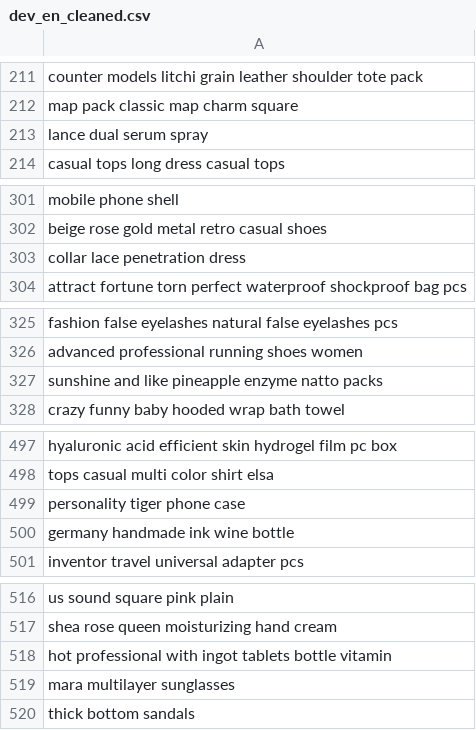
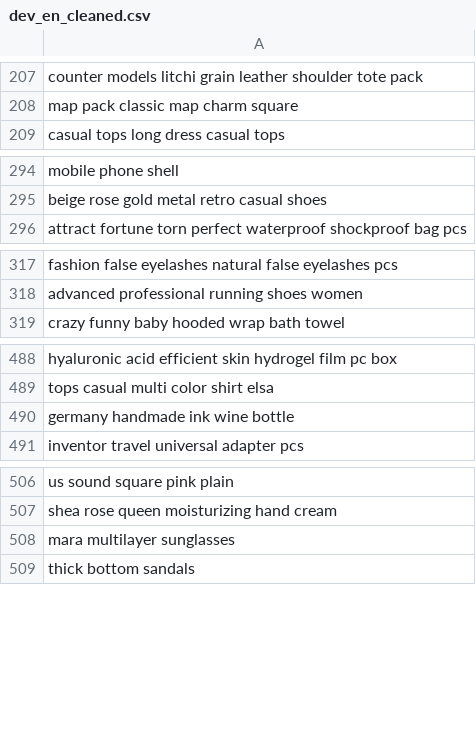
Before and after one commit to duongkstn/XLM-duong, a CSV file: data/para/dev_shop/dev_en_cleaned.csv, drawn as a sheet; only a part is shown, gaps mark what is left out; the diff covers the shown part only.

```diff
--- a/data/para/dev_shop/dev_en_cleaned.csv
+++ b/data/para/dev_shop/dev_en_cleaned.csv
@@ -212,3 +208,2 @@ counter models litchi grain leather shoulder tote pack
 map pack classic map charm square
-lance dual serum spray
 casual tops long dress casual tops
@@ -302,3 +295,2 @@ mobile phone shell
 beige rose gold metal retro casual shoes
-collar lace penetration dress
 attract fortune torn perfect waterproof shockproof bag pcs
@@ -326,3 +318,2 @@ fashion false eyelashes natural false eyelashes pcs
 advanced professional running shoes women
-sunshine and like pineapple enzyme natto packs
 crazy funny baby hooded wrap bath towel
@@ -498,3 +489,2 @@ hyaluronic acid efficient skin hydrogel film pc box
 tops casual multi color shirt elsa
-personality tiger phone case
 germany handmade ink wine bottle
@@ -517,3 +507,2 @@ us sound square pink plain
 shea rose queen moisturizing hand cream
-hot professional with ingot tablets bottle vitamin
 mara multilayer sunglasses
```
Also changed, not shown: 12 removed rows elsewhere in this file, data/para/dev_shop/dev_tcn_cleaned.csv, 43 other files.
